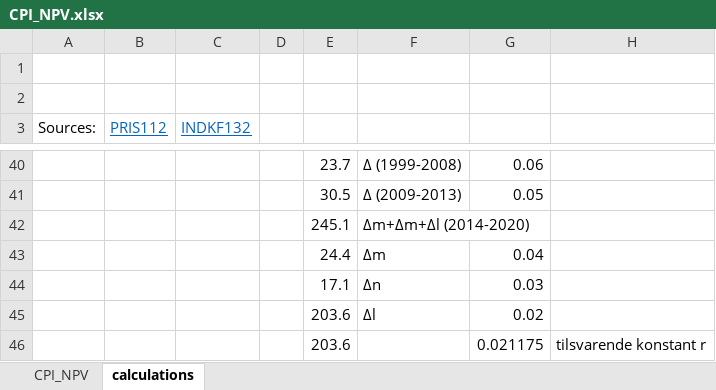
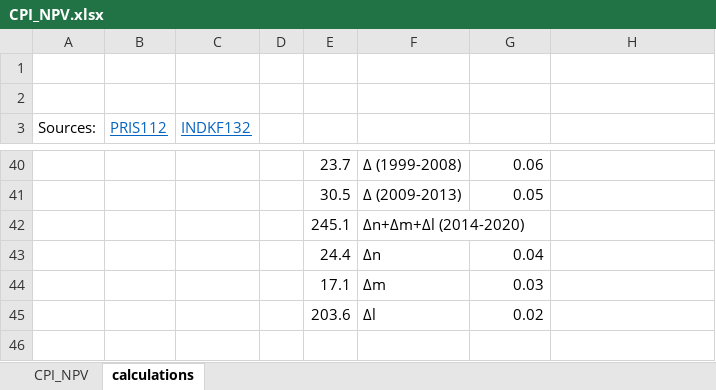
Before and after one commit to thornoe/GreenGDP, an Excel workbook: gis/data/CPI_NPV.xlsx, sheet calculations, drawn as a sheet; only a part is shown, gaps mark what is left out; values as stored, in another font and other column widths than the file's, no borders; charts and pictures not drawn; the diff names each change by its address in the sheet, - before the commit and + after, or states it on an @@ line.

```diff
--- a/gis/data/CPI_NPV.xlsx (sheet calculations)
+++ b/gis/data/CPI_NPV.xlsx (sheet calculations)
-F42: Δm+Δm+Δl (2014-2020)
+F42: Δn+Δm+Δl (2014-2020)
-F43: Δm
+F43: Δn
-F44: Δn
+F44: Δm
-row 46:  |  |  |  | 203.6 |  | 0.021175 | tilsvarende konstant r
```
Also changed, not shown: 19 other files.
